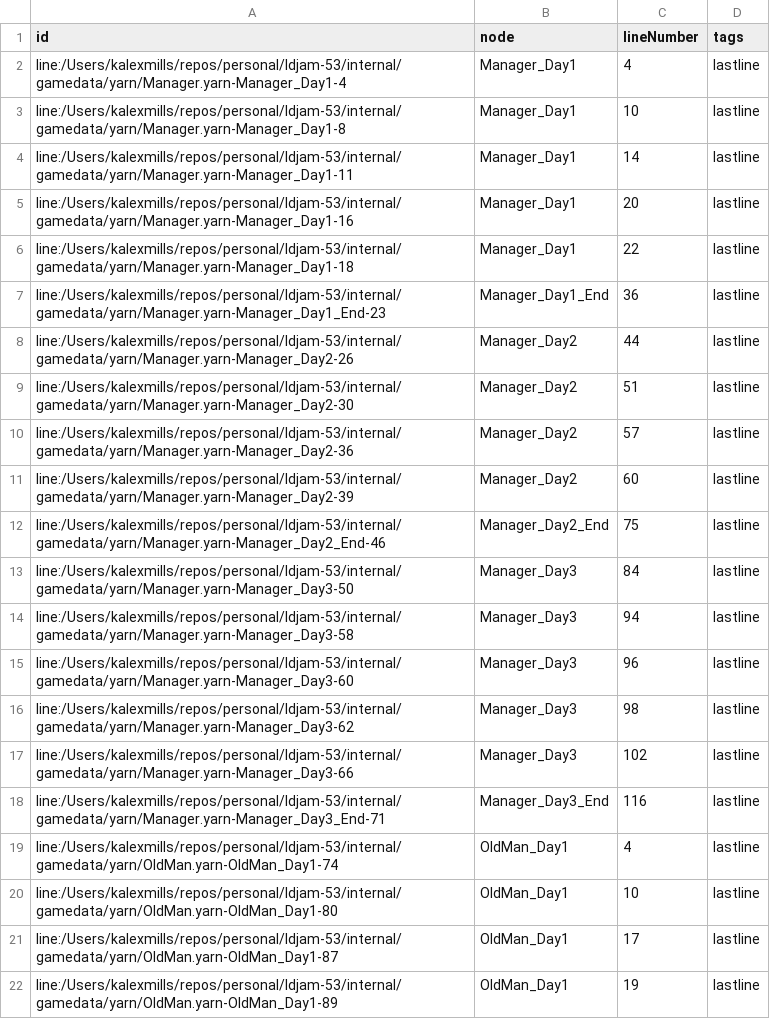
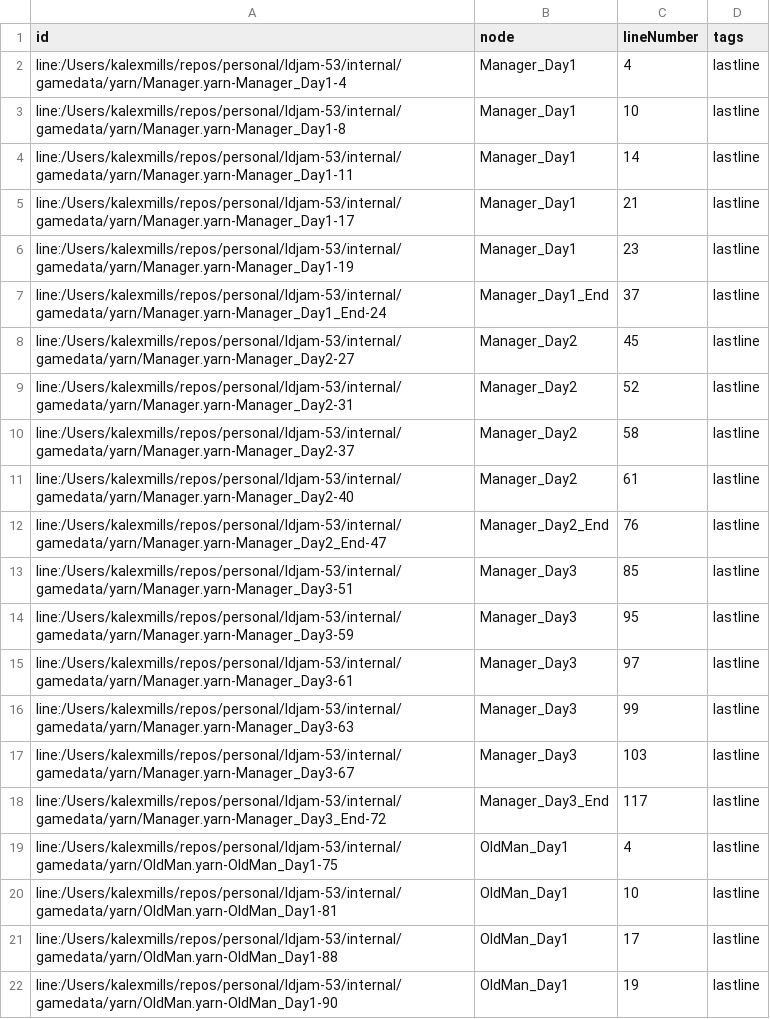
Before and after one commit to Frabjous-Studios/ldjam-53, a CSV file: internal/gamedata/yarn/bin/game-Metadata.csv, drawn as a sheet; only a part is shown; the diff covers the shown part only.

```diff
--- a/internal/gamedata/yarn/bin/game-Metadata.csv
+++ b/internal/gamedata/yarn/bin/game-Metadata.csv
@@ -4,19 +4,19 @@ line:/Users/kalexmills/repos/personal/ldjam-53/internal/gamedata/yarn/Manager.ya
 line:/Users/kalexmills/repos/personal/ldjam-53/internal/gamedata/yarn/Manager.yarn-Manager_Day1-11,Manager_Day1,14,lastline
-line:/Users/kalexmills/repos/personal/ldjam-53/internal/gamedata/yarn/Manager.yarn-Manager_Day1-16,Manager_Day1,20,lastline
-line:/Users/kalexmills/repos/personal/ldjam-53/internal/gamedata/yarn/Manager.yarn-Manager_Day1-18,Manager_Day1,22,lastline
-line:/Users/kalexmills/repos/personal/ldjam-53/internal/gamedata/yarn/Manager.yarn-Manager_Day1_End-23,Manager_Day1_End,36,lastline
-line:/Users/kalexmills/repos/personal/ldjam-53/internal/gamedata/yarn/Manager.yarn-Manager_Day2-26,Manager_Day2,44,lastline
-line:/Users/kalexmills/repos/personal/ldjam-53/internal/gamedata/yarn/Manager.yarn-Manager_Day2-30,Manager_Day2,51,lastline
-line:/Users/kalexmills/repos/personal/ldjam-53/internal/gamedata/yarn/Manager.yarn-Manager_Day2-36,Manager_Day2,57,lastline
-line:/Users/kalexmills/repos/personal/ldjam-53/internal/gamedata/yarn/Manager.yarn-Manager_Day2-39,Manager_Day2,60,lastline
-line:/Users/kalexmills/repos/personal/ldjam-53/internal/gamedata/yarn/Manager.yarn-Manager_Day2_End-46,Manager_Day2_End,75,lastline
-line:/Users/kalexmills/repos/personal/ldjam-53/internal/gamedata/yarn/Manager.yarn-Manager_Day3-50,Manager_Day3,84,lastline
-line:/Users/kalexmills/repos/personal/ldjam-53/internal/gamedata/yarn/Manager.yarn-Manager_Day3-58,Manager_Day3,94,lastline
-line:/Users/kalexmills/repos/personal/ldjam-53/internal/gamedata/yarn/Manager.yarn-Manager_Day3-60,Manager_Day3,96,lastline
-line:/Users/kalexmills/repos/personal/ldjam-53/internal/gamedata/yarn/Manager.yarn-Manager_Day3-62,Manager_Day3,98,lastline
-line:/Users/kalexmills/repos/personal/ldjam-53/internal/gamedata/yarn/Manager.yarn-Manager_Day3-66,Manager_Day3,102,lastline
-line:/Users/kalexmills/repos/personal/ldjam-53/internal/gamedata/yarn/Manager.yarn-Manager_Day3_End-71,Manager_Day3_End,116,lastline
-line:/Users/kalexmills/repos/personal/ldjam-53/internal/gamedata/yarn/OldMan.yarn-OldMan_Day1-74,OldMan_Day1,4,lastline
-line:/Users/kalexmills/repos/personal/ldjam-53/internal/gamedata/yarn/OldMan.yarn-OldMan_Day1-80,OldMan_Day1,10,lastline
-line:/Users/kalexmills/repos/personal/ldjam-53/internal/gamedata/yarn/OldMan.yarn-OldMan_Day1-87,OldMan_Day1,17,lastline
-line:/Users/kalexmills/repos/personal/ldjam-53/internal/gamedata/yarn/OldMan.yarn-OldMan_Day1-89,OldMan_Day1,19,lastline
+line:/Users/kalexmills/repos/personal/ldjam-53/internal/gamedata/yarn/Manager.yarn-Manager_Day1-17,Manager_Day1,21,lastline
+line:/Users/kalexmills/repos/personal/ldjam-53/internal/gamedata/yarn/Manager.yarn-Manager_Day1-19,Manager_Day1,23,lastline
+line:/Users/kalexmills/repos/personal/ldjam-53/internal/gamedata/yarn/Manager.yarn-Manager_Day1_End-24,Manager_Day1_End,37,lastline
+line:/Users/kalexmills/repos/personal/ldjam-53/internal/gamedata/yarn/Manager.yarn-Manager_Day2-27,Manager_Day2,45,lastline
+line:/Users/kalexmills/repos/personal/ldjam-53/internal/gamedata/yarn/Manager.yarn-Manager_Day2-31,Manager_Day2,52,lastline
+line:/Users/kalexmills/repos/personal/ldjam-53/internal/gamedata/yarn/Manager.yarn-Manager_Day2-37,Manager_Day2,58,lastline
+line:/Users/kalexmills/repos/personal/ldjam-53/internal/gamedata/yarn/Manager.yarn-Manager_Day2-40,Manager_Day2,61,lastline
+line:/Users/kalexmills/repos/personal/ldjam-53/internal/gamedata/yarn/Manager.yarn-Manager_Day2_End-47,Manager_Day2_End,76,lastline
+line:/Users/kalexmills/repos/personal/ldjam-53/internal/gamedata/yarn/Manager.yarn-Manager_Day3-51,Manager_Day3,85,lastline
+line:/Users/kalexmills/repos/personal/ldjam-53/internal/gamedata/yarn/Manager.yarn-Manager_Day3-59,Manager_Day3,95,lastline
+line:/Users/kalexmills/repos/personal/ldjam-53/internal/gamedata/yarn/Manager.yarn-Manager_Day3-61,Manager_Day3,97,lastline
+line:/Users/kalexmills/repos/personal/ldjam-53/internal/gamedata/yarn/Manager.yarn-Manager_Day3-63,Manager_Day3,99,lastline
+line:/Users/kalexmills/repos/personal/ldjam-53/internal/gamedata/yarn/Manager.yarn-Manager_Day3-67,Manager_Day3,103,lastline
+line:/Users/kalexmills/repos/personal/ldjam-53/internal/gamedata/yarn/Manager.yarn-Manager_Day3_End-72,Manager_Day3_End,117,lastline
+line:/Users/kalexmills/repos/personal/ldjam-53/internal/gamedata/yarn/OldMan.yarn-OldMan_Day1-75,OldMan_Day1,4,lastline
+line:/Users/kalexmills/repos/personal/ldjam-53/internal/gamedata/yarn/OldMan.yarn-OldMan_Day1-81,OldMan_Day1,10,lastline
+line:/Users/kalexmills/repos/personal/ldjam-53/internal/gamedata/yarn/OldMan.yarn-OldMan_Day1-88,OldMan_Day1,17,lastline
+line:/Users/kalexmills/repos/personal/ldjam-53/internal/gamedata/yarn/OldMan.yarn-OldMan_Day1-90,OldMan_Day1,19,lastline
```
Also changed, not shown: 7 edited cells elsewhere in this file, internal/gamedata/yarn/bin/game-Lines.csv, 7 other files.
